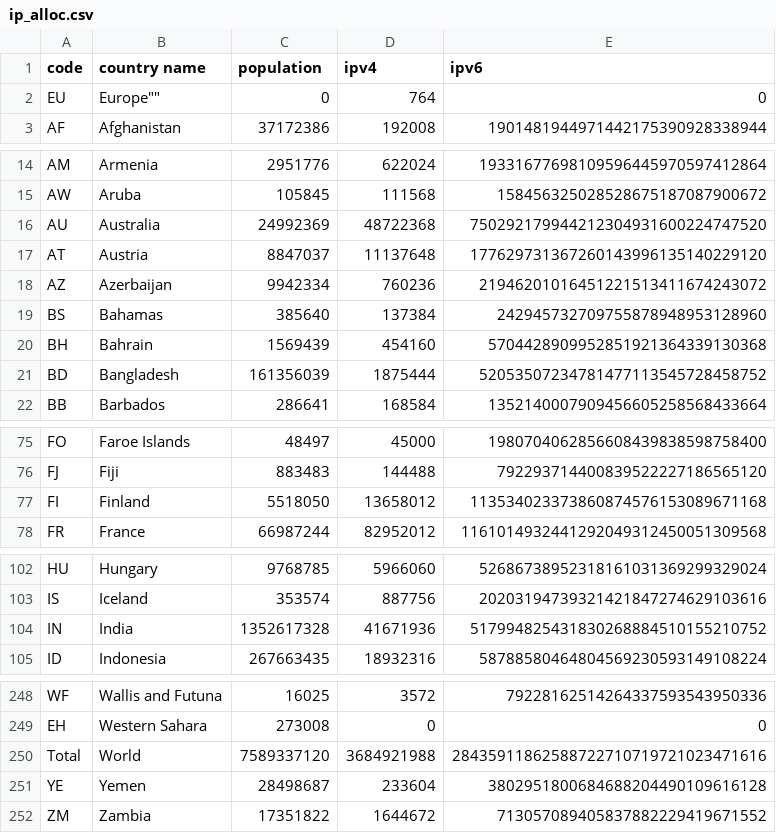
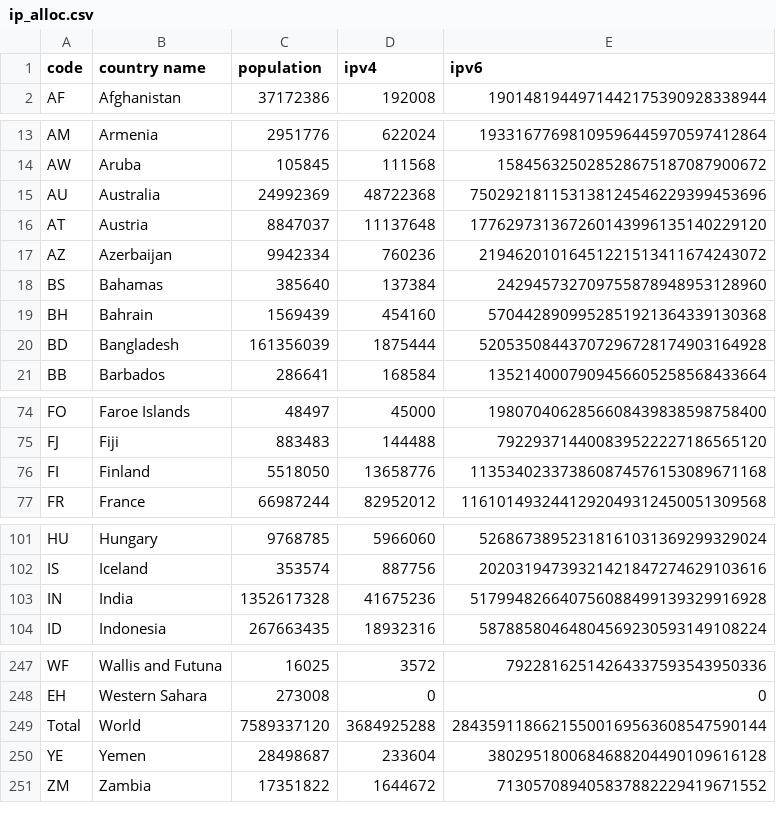
Before and after one commit to impliedchaos/ip-alloc, a CSV file: ip_alloc.csv, drawn as a sheet; only a part is shown, gaps mark what is left out.

```diff
--- a/ip_alloc.csv
+++ b/ip_alloc.csv
@@ -1,3 +1,2 @@
 "code","country name","population","ipv4","ipv6"
-"EU",""Europe"","0","764","0"
 "AF","Afghanistan","37172386","192008","1901481944971442175390928338944"
@@ -15,3 +14,3 @@
 "AW","Aruba","105845","111568","158456325028528675187087900672"
-"AU","Australia","24992369","48722368","750292179944212304931600224747520"
+"AU","Australia","24992369","48722368","750292181153138124546229399453696"
 "AT","Austria","8847037","11137648","177629731367260143996135140229120"
@@ -20,3 +19,3 @@
 "BH","Bahrain","1569439","454160","5704428909952851921364339130368"
-"BD","Bangladesh","161356039","1875444","52053507234781477113545728458752"
+"BD","Bangladesh","161356039","1875444","52053508443707296728174903164928"
 "BB","Barbados","286641","168584","1352140007909456605258568433664"
@@ -76,3 +75,3 @@
 "FJ","Fiji","883483","144488","792293714400839522227186565120"
-"FI","Finland","5518050","13658012","113534023373860874576153089671168"
+"FI","Finland","5518050","13658776","113534023373860874576153089671168"
 "FR","France","66987244","82952012","1161014932441292049312450051309568"
@@ -103,3 +102,3 @@
 "IS","Iceland","353574","887756","20203194739321421847274629103616"
-"IN","India","1352617328","41671936","517994825431830268884510155210752"
+"IN","India","1352617328","41675236","517994826640756088499139329916928"
 "ID","Indonesia","267663435","18932316","58788580464804569230593149108224"
@@ -249,3 +248,3 @@
 "EH","Western Sahara","273008","0","0"
-"Total","World","7589337120","3684921988","28435911862588722710719721023471616"
+"Total","World","7589337120","3684925288","28435911866215500169563608547590144"
 "YE","Yemen","28498687","233604","3802951800684688204490109616128"
```
Also changed, not shown: 4 other files.
